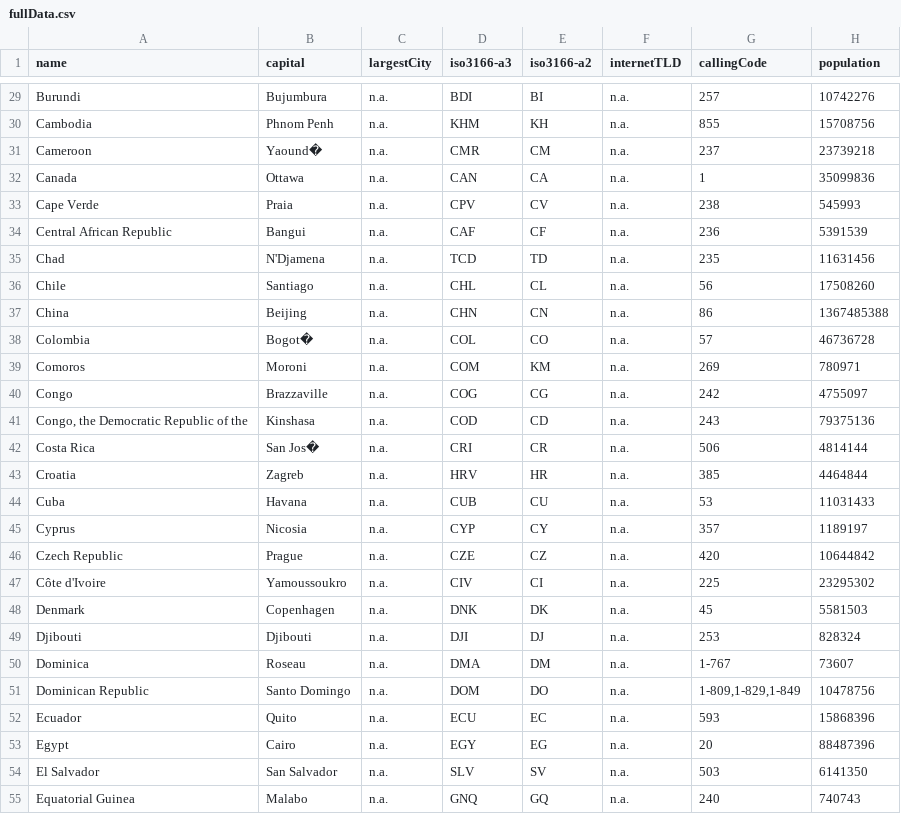
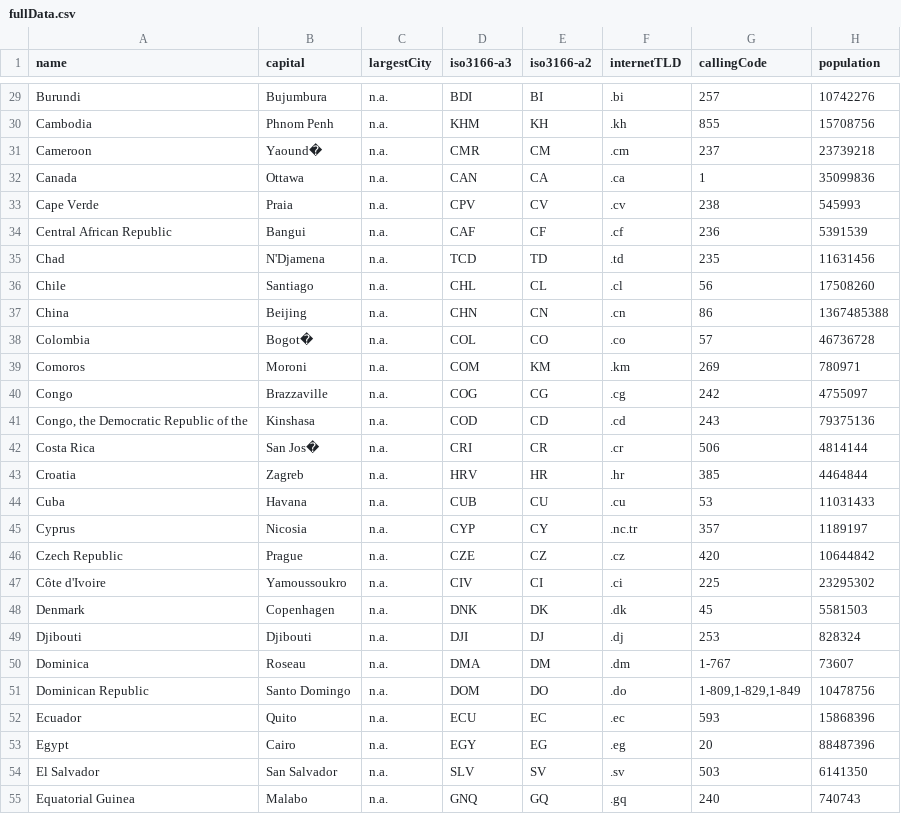
Before and after one commit to dieMaus/OEAGH, a CSV file: country_data/fullData.csv, drawn as a sheet; only a part is shown, gaps mark what is left out; the diff covers the shown part only; the diff names each change by its address in the sheet, - before the commit and + after, or states it on an @@ line.

```diff
--- a/country_data/fullData.csv
+++ b/country_data/fullData.csv
-F29 (internetTLD): n.a.
+F29 (internetTLD): .bi
-F30 (internetTLD): n.a.
+F30 (internetTLD): .kh
-F31 (internetTLD): n.a.
+F31 (internetTLD): .cm
-F32 (internetTLD): n.a.
+F32 (internetTLD): .ca
-F33 (internetTLD): n.a.
+F33 (internetTLD): .cv
-F34 (internetTLD): n.a.
+F34 (internetTLD): .cf
-F35 (internetTLD): n.a.
+F35 (internetTLD): .td
-F36 (internetTLD): n.a.
+F36 (internetTLD): .cl
-F37 (internetTLD): n.a.
+F37 (internetTLD): .cn
-F38 (internetTLD): n.a.
+F38 (internetTLD): .co
-F39 (internetTLD): n.a.
+F39 (internetTLD): .km
-F40 (internetTLD): n.a.
+F40 (internetTLD): .cg
-F41 (internetTLD): n.a.
+F41 (internetTLD): .cd
-F42 (internetTLD): n.a.
+F42 (internetTLD): .cr
-F43 (internetTLD): n.a.
+F43 (internetTLD): .hr
-F44 (internetTLD): n.a.
+F44 (internetTLD): .cu
-F45 (internetTLD): n.a.
+F45 (internetTLD): .nc.tr
-F46 (internetTLD): n.a.
+F46 (internetTLD): .cz
-F47 (internetTLD): n.a.
+F47 (internetTLD): .ci
-F48 (internetTLD): n.a.
+F48 (internetTLD): .dk
-F49 (internetTLD): n.a.
+F49 (internetTLD): .dj
-F50 (internetTLD): n.a.
+F50 (internetTLD): .dm
-F51 (internetTLD): n.a.
+F51 (internetTLD): .do
-F52 (internetTLD): n.a.
+F52 (internetTLD): .ec
-F53 (internetTLD): n.a.
+F53 (internetTLD): .eg
-F54 (internetTLD): n.a.
+F54 (internetTLD): .sv
-F55 (internetTLD): n.a.
+F55 (internetTLD): .gq
```
Also changed, not shown: 167 edited cells elsewhere in this file, 2 other files.
